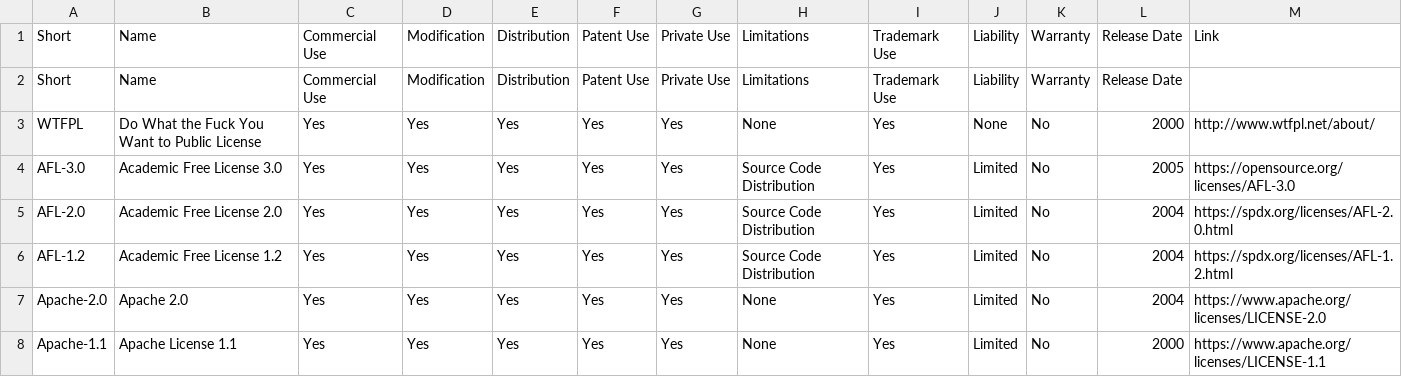
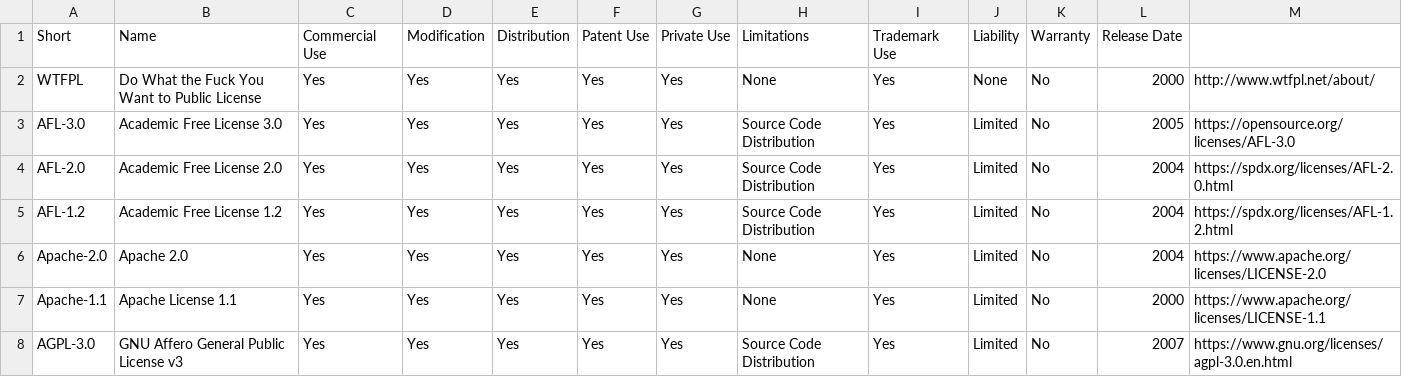
Before and after one commit to YunaBraska/software-licenses, a CSV file: licenses.csv, drawn as a sheet; only a part is shown; the shorter side is filled out with more unchanged rows; the diff names each change by its address in the sheet, - before the commit and + after, or states it on an @@ line.

```diff
--- a/licenses.csv
+++ b/licenses.csv
-row 1: Short | Name | Commercial Use | Modification | Distribution | Patent Use | Private Use | Limitations | Trademark Use | Liability | Warranty | Release Date | Link
```
Also changed, not shown: 1 other file.
